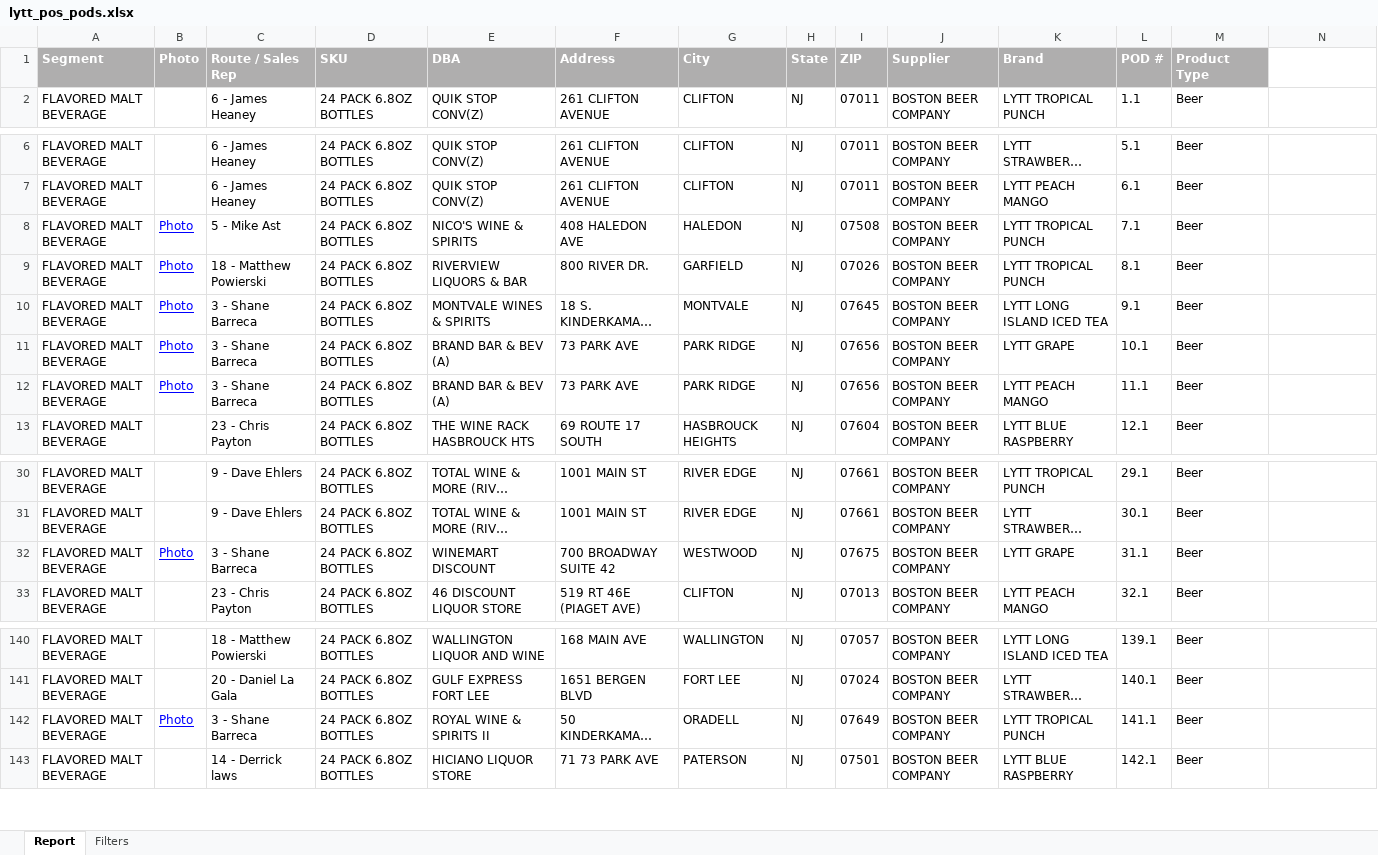
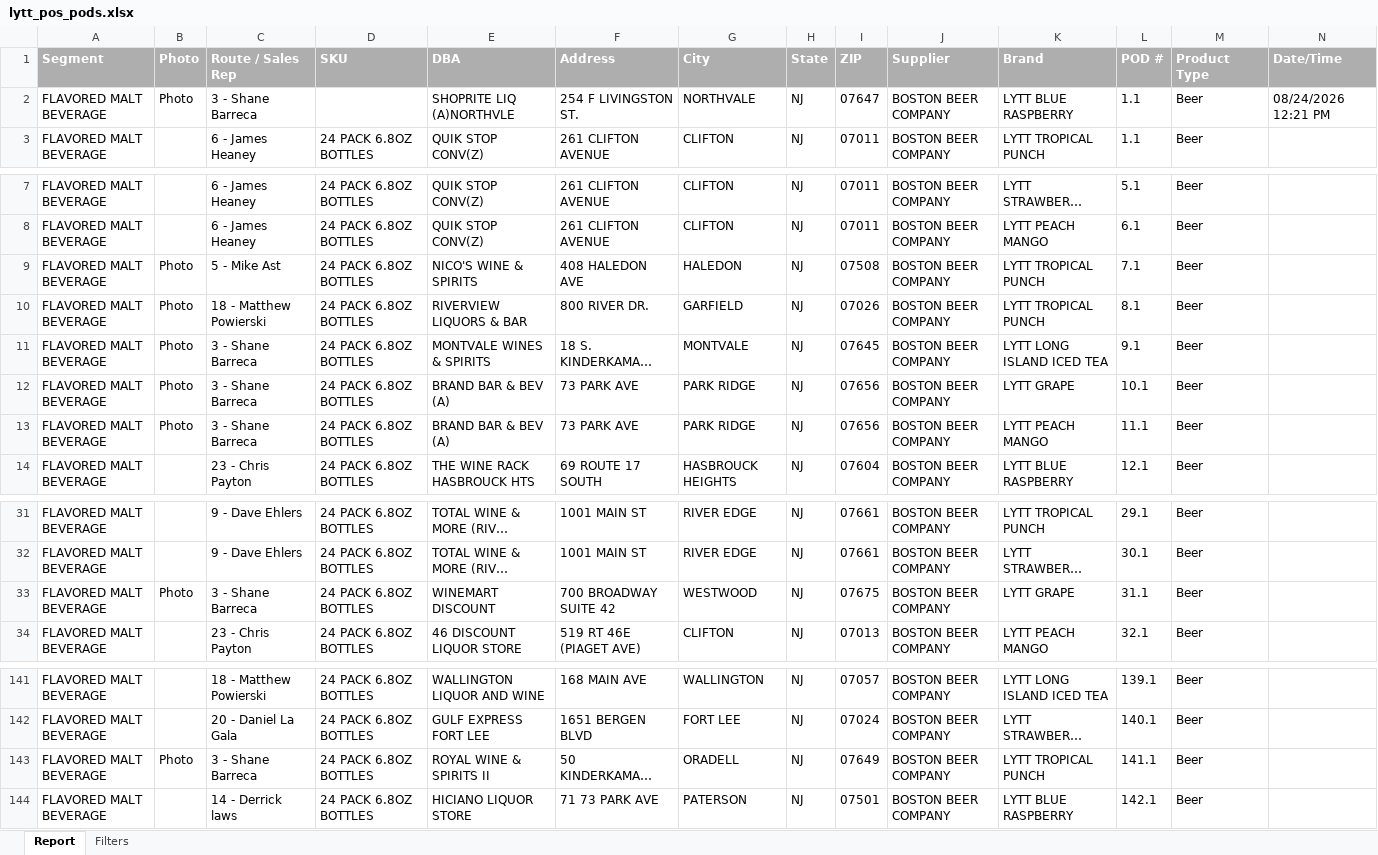
Before and after one commit to gavinsharkey5/Kohler-Dist-Master-Dashboard, an Excel workbook: MPOs/off-prem/lytt_pos_pods.xlsx, sheet Report, drawn as a sheet; only a part is shown, gaps mark what is left out; long unchanged cells end in …; values as stored, in another font and other column widths than the file's, no borders; addresses are those after the commit; the diff names each change by its address in the sheet, - before the commit and + after, or states it on an @@ line.

```diff
--- a/MPOs/off-prem/lytt_pos_pods.xlsx (sheet Report)
+++ b/MPOs/off-prem/lytt_pos_pods.xlsx (sheet Report)
-N1: (empty)
+N1: Date/Time
-N1 fill: none
+N1 fill: #AFAEAE
+row 2: FLAVORED MALT BEVERAGE | Photo | 3 - Shane Barreca |  | SHOPRITE LIQ (A)NORTHVLE | 254 F LIVINGSTON ST. | NORTHVALE | NJ | 07647 | BOSTON BEER COMPANY | LYTT BLUE RASPBERRY | 1.1 | Beer | 08/24/2026 12:21 PM
@@ B9:B13 underline: on → off, text colour: #0000FF → black @@
@@ B33 underline: on → off, text colour: #0000FF → black @@
@@ B143 underline: on → off, text colour: #0000FF → black @@
```
Also changed, not shown: sheet Filters, MPOs/off-prem/lytt_pos_displays.xlsx, 3 other files.
